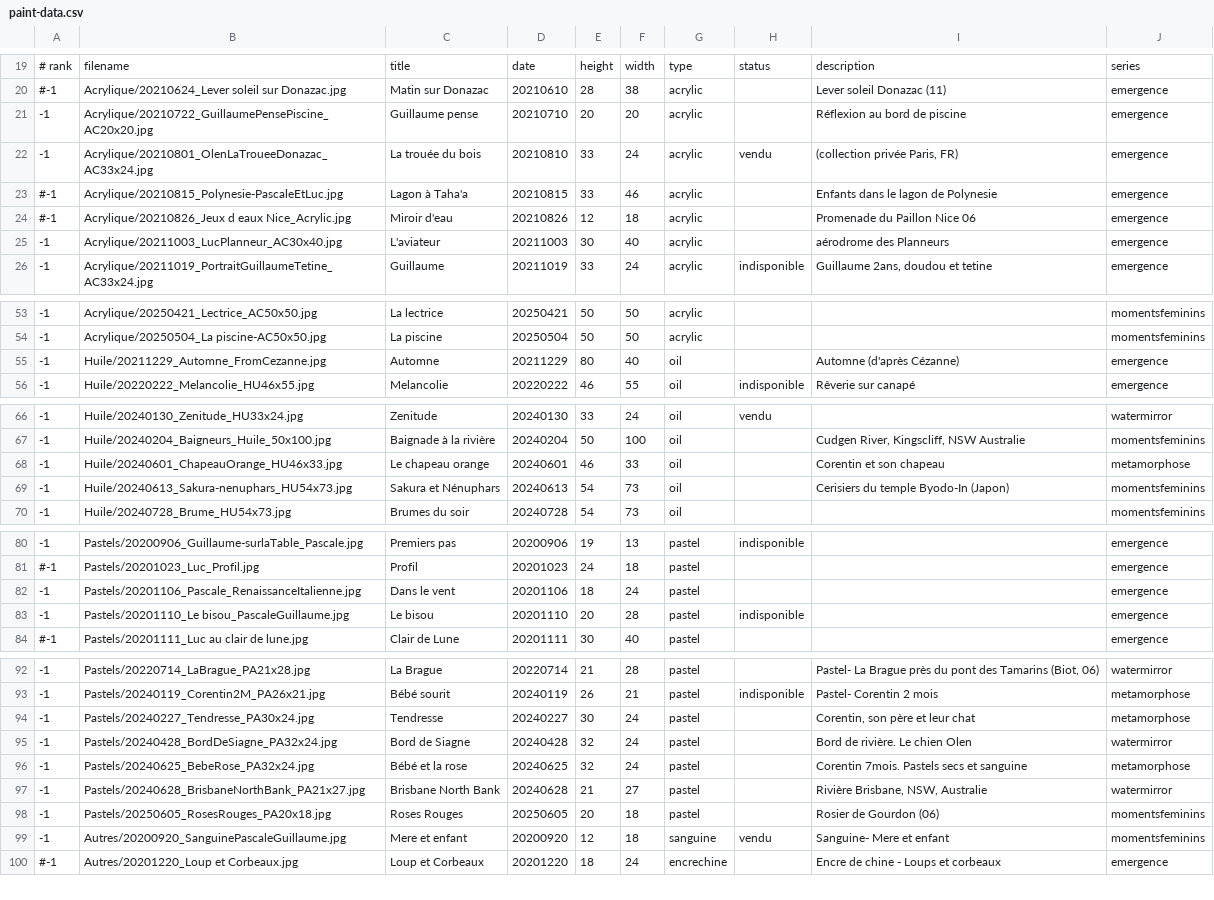
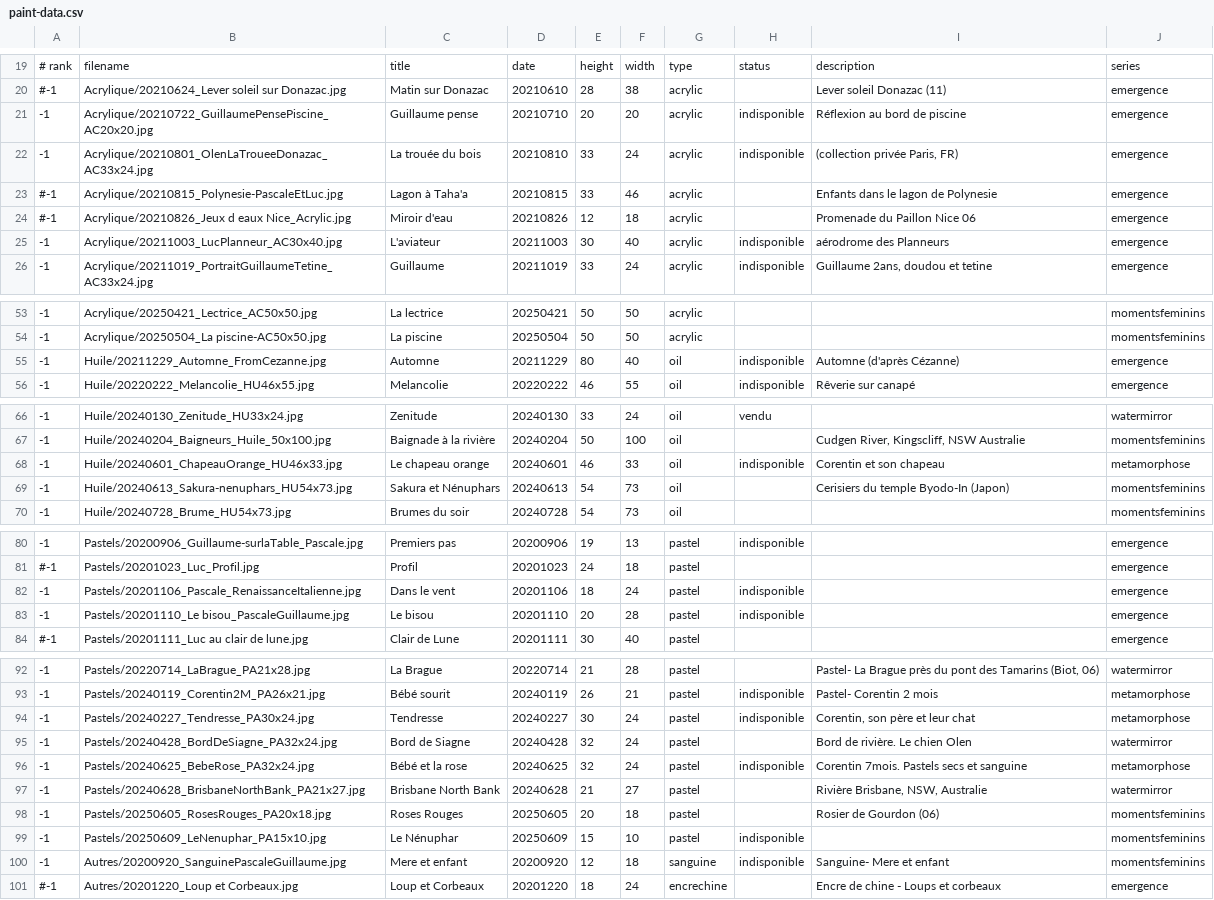
Before and after one commit to MichelEisenmann/gem-gallery, a CSV file: htdocs/public/images/paint-data.csv, drawn as a sheet; only a part is shown, gaps mark what is left out.

Commit message:
add Nenuphar pastel, add missing display  in Emergence

```diff
--- a/htdocs/public/images/paint-data.csv
+++ b/htdocs/public/images/paint-data.csv
@@ -20,7 +20,7 @@
 #-1;Acrylique/20210624_Lever soleil sur Donazac.jpg;Matin sur Donazac;20210610;28;38;acrylic;;Lever soleil Donazac (11);emergence
--1;Acrylique/20210722_GuillaumePensePiscine_AC20x20.jpg;Guillaume pense;20210710;20;20;acrylic;;Réflexion au bord de piscine;emergence
--1;Acrylique/20210801_OlenLaTroueeDonazac_AC33x24.jpg;La trouée du bois;20210810;33;24;acrylic;vendu;(collection privée Paris, FR);emergence
+-1;Acrylique/20210722_GuillaumePensePiscine_AC20x20.jpg;Guillaume pense;20210710;20;20;acrylic;indisponible;Réflexion au bord de piscine;emergence
+-1;Acrylique/20210801_OlenLaTroueeDonazac_AC33x24.jpg;La trouée du bois;20210810;33;24;acrylic;indisponible;(collection privée Paris, FR);emergence
 #-1;Acrylique/20210815_Polynesie-PascaleEtLuc.jpg;Lagon à Taha'a;20210815;33;46;acrylic;;Enfants dans le lagon de Polynesie;emergence
 #-1;Acrylique/20210826_Jeux d eaux Nice_Acrylic.jpg;Miroir d'eau;20210826;12;18;acrylic;;Promenade du Paillon Nice 06;emergence
--1;Acrylique/20211003_LucPlanneur_AC30x40.jpg;L'aviateur;20211003;30;40;acrylic;;aérodrome des Planneurs;emergence
+-1;Acrylique/20211003_LucPlanneur_AC30x40.jpg;L'aviateur;20211003;30;40;acrylic;indisponible;aérodrome des Planneurs;emergence
 -1;Acrylique/20211019_PortraitGuillaumeTetine_AC33x24.jpg;Guillaume;20211019;33;24;acrylic;indisponible;Guillaume 2ans, doudou et tetine;emergence
@@ -54,3 +54,3 @@
 -1;Acrylique/20250504_La piscine-AC50x50.jpg;La piscine;20250504;50;50;acrylic;;;momentsfeminins
--1;Huile/20211229_Automne_FromCezanne.jpg;Automne;20211229;80;40;oil;;Automne (d'après Cézanne);emergence
+-1;Huile/20211229_Automne_FromCezanne.jpg;Automne;20211229;80;40;oil;indisponible;Automne (d'après Cézanne);emergence
 -1;Huile/20220222_Melancolie_HU46x55.jpg;Melancolie;20220222;46;55;oil;indisponible;Rêverie sur canapé;emergence
@@ -67,3 +67,3 @@
 -1;Huile/20240204_Baigneurs_Huile_50x100.jpg;Baignade à la rivière;20240204;50;100;oil;;Cudgen River, Kingscliff, NSW Australie;momentsfeminins
--1;Huile/20240601_ChapeauOrange_HU46x33.jpg;Le chapeau orange;20240601;46;33;oil;;Corentin et son chapeau;metamorphose
+-1;Huile/20240601_ChapeauOrange_HU46x33.jpg;Le chapeau orange;20240601;46;33;oil;indisponible;Corentin et son chapeau;metamorphose
 -1;Huile/20240613_Sakura-nenuphars_HU54x73.jpg;Sakura et Nénuphars;20240613;54;73;oil;;Cerisiers du temple Byodo-In (Japon);momentsfeminins
@@ -81,3 +81,3 @@
 #-1;Pastels/20201023_Luc_Profil.jpg;Profil;20201023;24;18;pastel;; ;emergence
--1;Pastels/20201106_Pascale_RenaissanceItalienne.jpg;Dans le vent;20201106;18;24;pastel;; ;emergence
+-1;Pastels/20201106_Pascale_RenaissanceItalienne.jpg;Dans le vent;20201106;18;24;pastel;indisponible; ;emergence
 -1;Pastels/20201110_Le bisou_PascaleGuillaume.jpg;Le bisou;20201110;20;28;pastel;indisponible; ;emergence
@@ -93,8 +93,9 @@
 -1;Pastels/20240119_Corentin2M_PA26x21.jpg;Bébé sourit;20240119;26;21;pastel;indisponible;Pastel- Corentin 2 mois;metamorphose
--1;Pastels/20240227_Tendresse_PA30x24.jpg;Tendresse;20240227;30;24;pastel;; Corentin, son père et leur chat;metamorphose
+-1;Pastels/20240227_Tendresse_PA30x24.jpg;Tendresse;20240227;30;24;pastel;indisponible; Corentin, son père et leur chat;metamorphose
 -1;Pastels/20240428_BordDeSiagne_PA32x24.jpg;Bord de Siagne;20240428;32;24;pastel;; Bord de rivière. Le chien Olen;watermirror
--1;Pastels/20240625_BebeRose_PA32x24.jpg;Bébé et la rose;20240625;32;24;pastel;; Corentin 7mois. Pastels secs et sanguine;metamorphose
+-1;Pastels/20240625_BebeRose_PA32x24.jpg;Bébé et la rose;20240625;32;24;pastel;indisponible; Corentin 7mois. Pastels secs et sanguine;metamorphose
 -1;Pastels/20240628_BrisbaneNorthBank_PA21x27.jpg;Brisbane North Bank;20240628;21;27;pastel;;Rivière Brisbane, NSW, Australie;watermirror
 -1;Pastels/20250605_RosesRouges_PA20x18.jpg;Roses Rouges;20250605;20;18;pastel;;Rosier de Gourdon (06);momentsfeminins
--1;Autres/20200920_SanguinePascaleGuillaume.jpg;Mere et enfant;20200920;12;18;sanguine;vendu;Sanguine- Mere et enfant;momentsfeminins
+-1;Pastels/20250609_LeNenuphar_PA15x10.jpg;Le Nénuphar;20250609;15;10;pastel;indisponible;;momentsfeminins
+-1;Autres/20200920_SanguinePascaleGuillaume.jpg;Mere et enfant;20200920;12;18;sanguine;indisponible;Sanguine- Mere et enfant;momentsfeminins
 #-1;Autres/20201220_Loup et Corbeaux.jpg;Loup et Corbeaux;20201220;18;24;encrechine;;Encre de chine - Loups et corbeaux;emergence
```
Also changed, not shown: 6 other files.
